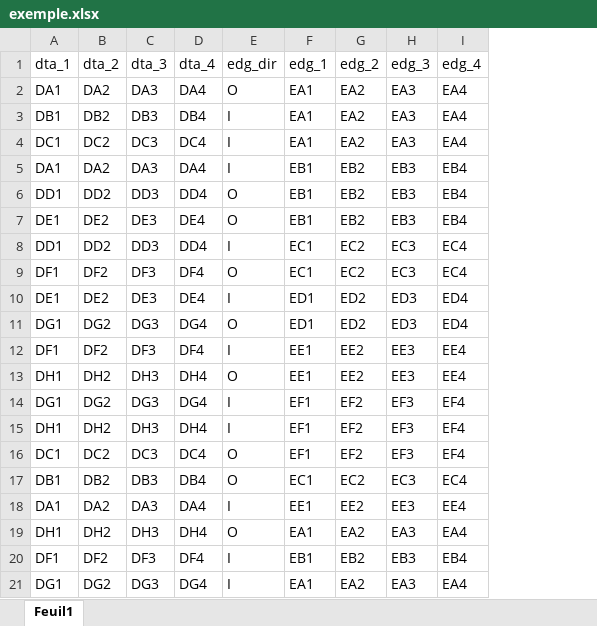
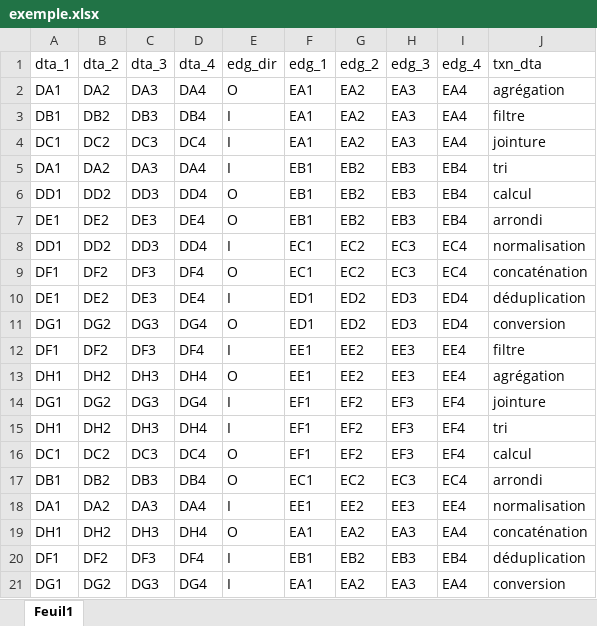
Before and after one commit to AbelMaminiaina/restitutiongraphe, an Excel workbook: javascript/exemple.xlsx, sheet Feuil1, drawn as a sheet; values as stored, in another font and other column widths than the file's, no borders; the diff names each change by its address in the sheet, - before the commit and + after, or states it on an @@ line.

```diff
--- a/javascript/exemple.xlsx (sheet Feuil1)
+++ b/javascript/exemple.xlsx (sheet Feuil1)
+column J (txn_dta), rows 2-21: agrégation | filtre | jointure | tri | calcul | arrondi | normalisation | concaténation | déduplication | conversion | filtre | agrégation | jointure | tri | calcul | arrondi | normalisation | concaténation | déduplication | conversion
```
Also changed, not shown: 5 other files.
